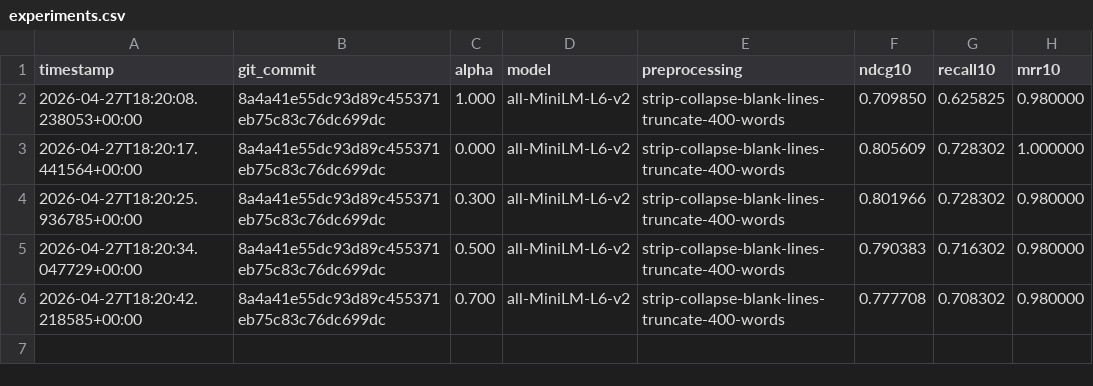
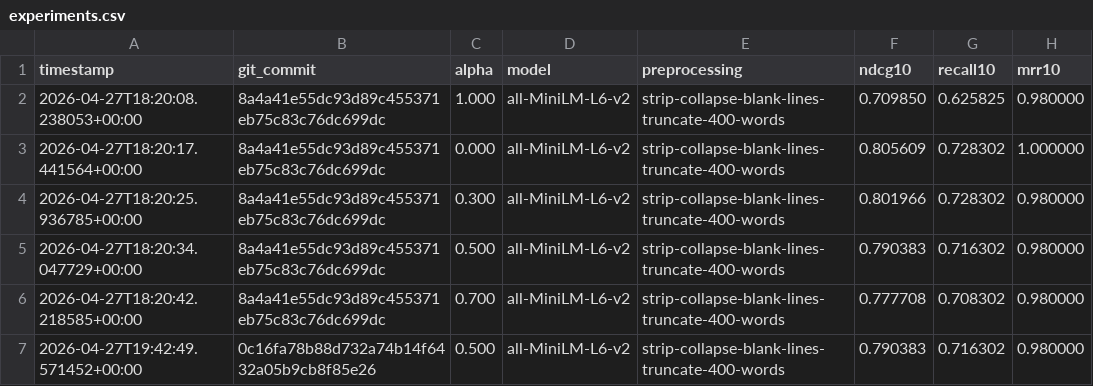
Before and after one commit to serverf21/insight-forge, a CSV file: data/metrics/experiments.csv, drawn as a sheet.

Commit message:
docs(prompt-10): finalize README, decision log, codex log, and up.sh preflight checks — validated with bash up.sh, PYTHONPATH=backend pytest backend/, and complete 9-entry codex log

```diff
--- a/data/metrics/experiments.csv
+++ b/data/metrics/experiments.csv
@@ -6 +6,2 @@ timestamp,git_commit,alpha,model,preprocessing,ndcg10,recall10,mrr10
 2026-04-27T18:20:42.218585+00:00,8a4a41e55dc93d89c455371eb75c83c76dc699dc,0.700,all-MiniLM-L6-v2,strip-collapse-blank-lines-truncate-400-words,0.777708,0.708302,0.980000
+2026-04-27T19:42:49.571452+00:00,0c16fa78b88d732a74b14f6432a05b9cb8f85e26,0.500,all-MiniLM-L6-v2,strip-collapse-blank-lines-truncate-400-words,0.790383,0.716302,0.980000
```
Also changed, not shown: 5 other files.
